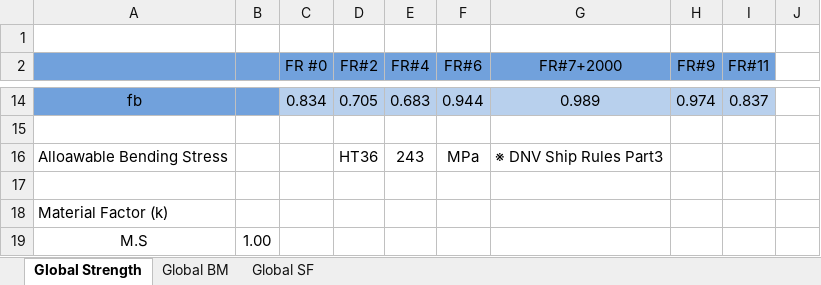
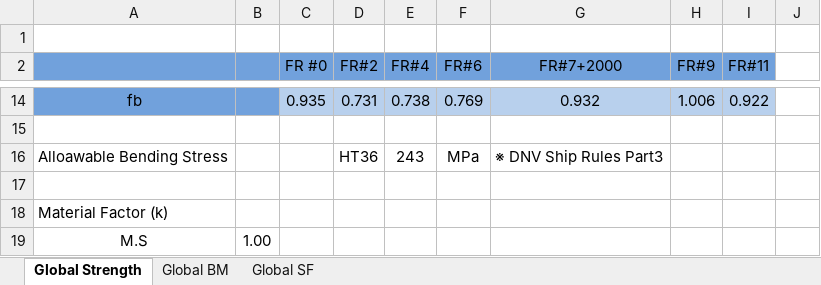
Before and after one commit to wjeongx/EngXExcel, an Excel workbook: XEF.GlobalStrength.xlsx, sheet Global Strength, drawn as a sheet; only a part is shown, gaps mark what is left out; values as stored, in another font and other column widths than the file's, no borders; the diff covers the shown part only; the diff names each change by its address in the sheet, - before the commit and + after, or states it on an @@ line.

```diff
--- a/XEF.GlobalStrength.xlsx (sheet Global Strength)
+++ b/XEF.GlobalStrength.xlsx (sheet Global Strength)
-C14 (FR #0): 0.834
+C14 (FR #0): 0.935
-D14 (FR#2): 0.705
+D14 (FR#2): 0.731
-E14 (FR#4): 0.683
+E14 (FR#4): 0.738
-F14 (FR#6): 0.944
+F14 (FR#6): 0.769
-G14 (FR#7+2000): 0.989
+G14 (FR#7+2000): 0.932
-H14 (FR#9): 0.974
+H14 (FR#9): 1.006
-I14 (FR#11): 0.837
+I14 (FR#11): 0.922
```
Also changed, not shown: 57 edited cells and cell formats elsewhere in this sheet.
